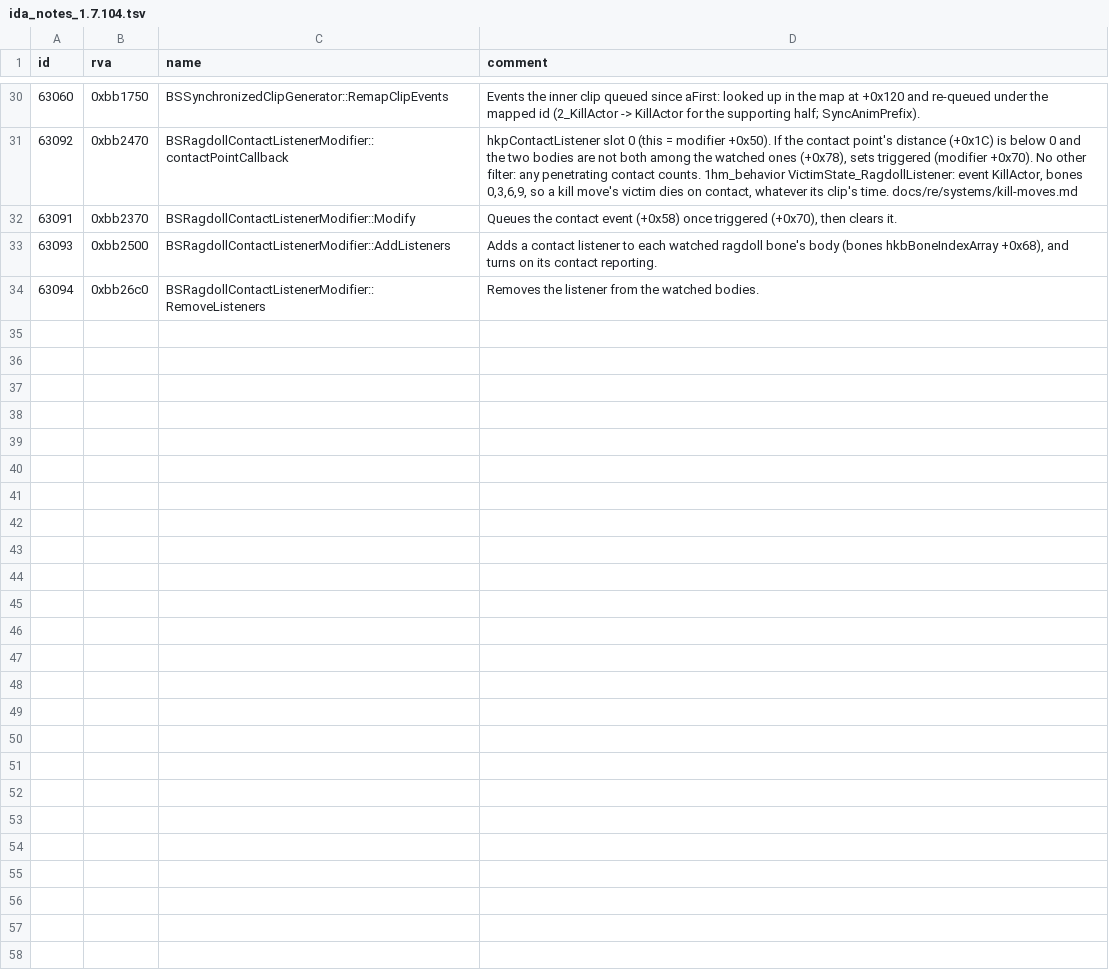
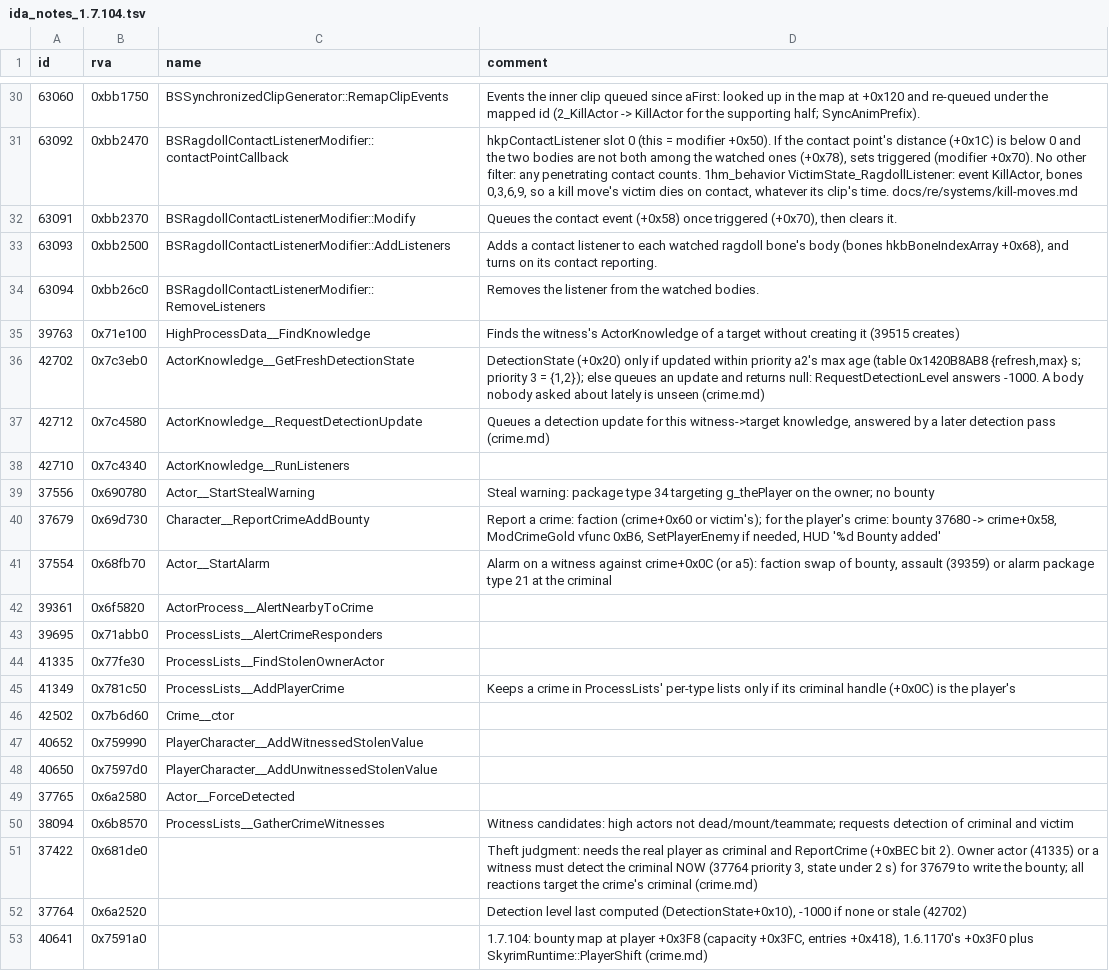
Before and after one commit to blockheads/SkyrimCoop, a TSV file: docs/re/ida_notes_1.7.104.tsv, drawn as a sheet; only a part is shown, gaps mark what is left out.

```diff
--- a/docs/re/ida_notes_1.7.104.tsv
+++ b/docs/re/ida_notes_1.7.104.tsv
@@ -34 +34,20 @@ id	rva	name	comment
 63094	0xbb26c0	BSRagdollContactListenerModifier::RemoveListeners	Removes the listener from the watched bodies.
+39763	0x71e100	HighProcessData__FindKnowledge	Finds the witness's ActorKnowledge of a target without creating it (39515 creates)
+42702	0x7c3eb0	ActorKnowledge__GetFreshDetectionState	DetectionState (+0x20) only if updated within priority a2's max age (table 0x1420B8AB8 {refresh,max} s; priority 3 = {1,2}); else queues an update and returns null: RequestDetectionLevel answers -1000. A body nobody asked about lately is unseen (crime.md)
+42712	0x7c4580	ActorKnowledge__RequestDetectionUpdate	Queues a detection update for this witness->target knowledge, answered by a later detection pass (crime.md)
+42710	0x7c4340	ActorKnowledge__RunListeners	
+37556	0x690780	Actor__StartStealWarning	Steal warning: package type 34 targeting g_thePlayer on the owner; no bounty
+37679	0x69d730	Character__ReportCrimeAddBounty	Report a crime: faction (crime+0x60 or victim's); for the player's crime: bounty 37680 -> crime+0x58, ModCrimeGold vfunc 0xB6, SetPlayerEnemy if needed, HUD '%d Bounty added'
+37554	0x68fb70	Actor__StartAlarm	Alarm on a witness against crime+0x0C (or a5): faction swap of bounty, assault (39359) or alarm package type 21 at the criminal
+39361	0x6f5820	ActorProcess__AlertNearbyToCrime	
+39695	0x71abb0	ProcessLists__AlertCrimeResponders	
+41335	0x77fe30	ProcessLists__FindStolenOwnerActor	
+41349	0x781c50	ProcessLists__AddPlayerCrime	Keeps a crime in ProcessLists' per-type lists only if its criminal handle (+0x0C) is the player's
+42502	0x7b6d60	Crime__ctor	
+40652	0x759990	PlayerCharacter__AddWitnessedStolenValue	
+40650	0x7597d0	PlayerCharacter__AddUnwitnessedStolenValue	
+37765	0x6a2580	Actor__ForceDetected	
+38094	0x6b8570	ProcessLists__GatherCrimeWitnesses	Witness candidates: high actors not dead/mount/teammate; requests detection of criminal and victim
+37422	0x681de0		Theft judgment: needs the real player as criminal and ReportCrime (+0xBEC bit 2). Owner actor (41335) or a witness must detect the criminal NOW (37764 priority 3, state under 2 s) for 37679 to write the bounty; all reactions target the crime's criminal (crime.md)
+37764	0x6a2520		Detection level last computed (DetectionState+0x10), -1000 if none or stale (42702)
+40641	0x7591a0		1.7.104: bounty map at player +0x3F8 (capacity +0x3FC, entries +0x418), 1.6.1170's +0x3F0 plus SkyrimRuntime::PlayerShift (crime.md)
```
Also changed, not shown: 17 other files.
